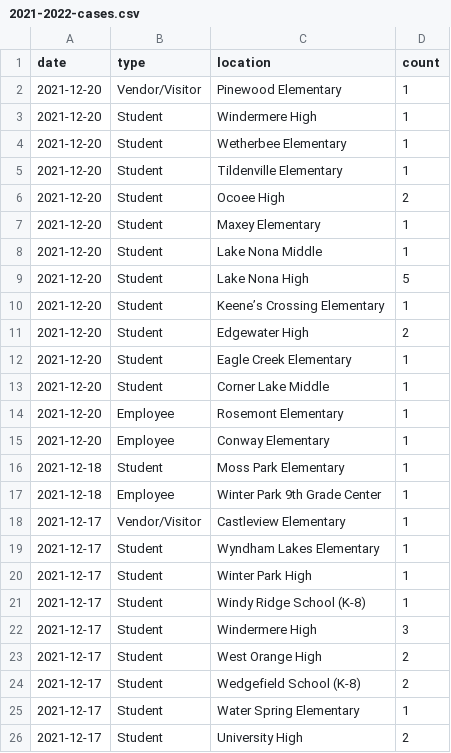
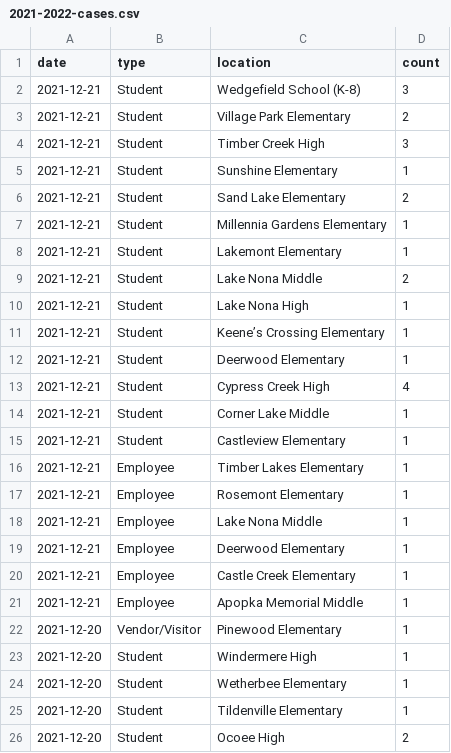
Before and after one commit to leggt/ocps-covid-csv, a CSV file: data/2021-2022-cases.csv, drawn as a sheet; only a part is shown; the shorter side is filled out with more unchanged rows; the diff names each change by its address in the sheet, - before the commit and + after, or states it on an @@ line.

Commit message:
Updating data

```diff
--- a/data/2021-2022-cases.csv
+++ b/data/2021-2022-cases.csv
+row 2: 2021-12-21 | Student | Wedgefield School (K-8) | 3
+row 3: 2021-12-21 | Student | Village Park Elementary | 2
+row 4: 2021-12-21 | Student | Timber Creek High | 3
+row 5: 2021-12-21 | Student | Sunshine Elementary | 1
+row 6: 2021-12-21 | Student | Sand Lake Elementary | 2
+row 7: 2021-12-21 | Student | Millennia Gardens Elementary | 1
+row 8: 2021-12-21 | Student | Lakemont Elementary | 1
+row 9: 2021-12-21 | Student | Lake Nona Middle | 2
+row 10: 2021-12-21 | Student | Lake Nona High | 1
+row 11: 2021-12-21 | Student | Keene’s Crossing Elementary | 1
+row 12: 2021-12-21 | Student | Deerwood Elementary | 1
+row 13: 2021-12-21 | Student | Cypress Creek High | 4
+row 14: 2021-12-21 | Student | Corner Lake Middle | 1
+row 15: 2021-12-21 | Student | Castleview Elementary | 1
+row 16: 2021-12-21 | Employee | Timber Lakes Elementary | 1
+row 17: 2021-12-21 | Employee | Rosemont Elementary | 1
+row 18: 2021-12-21 | Employee | Lake Nona Middle | 1
+row 19: 2021-12-21 | Employee | Deerwood Elementary | 1
+row 20: 2021-12-21 | Employee | Castle Creek Elementary | 1
+row 21: 2021-12-21 | Employee | Apopka Memorial Middle | 1
```
